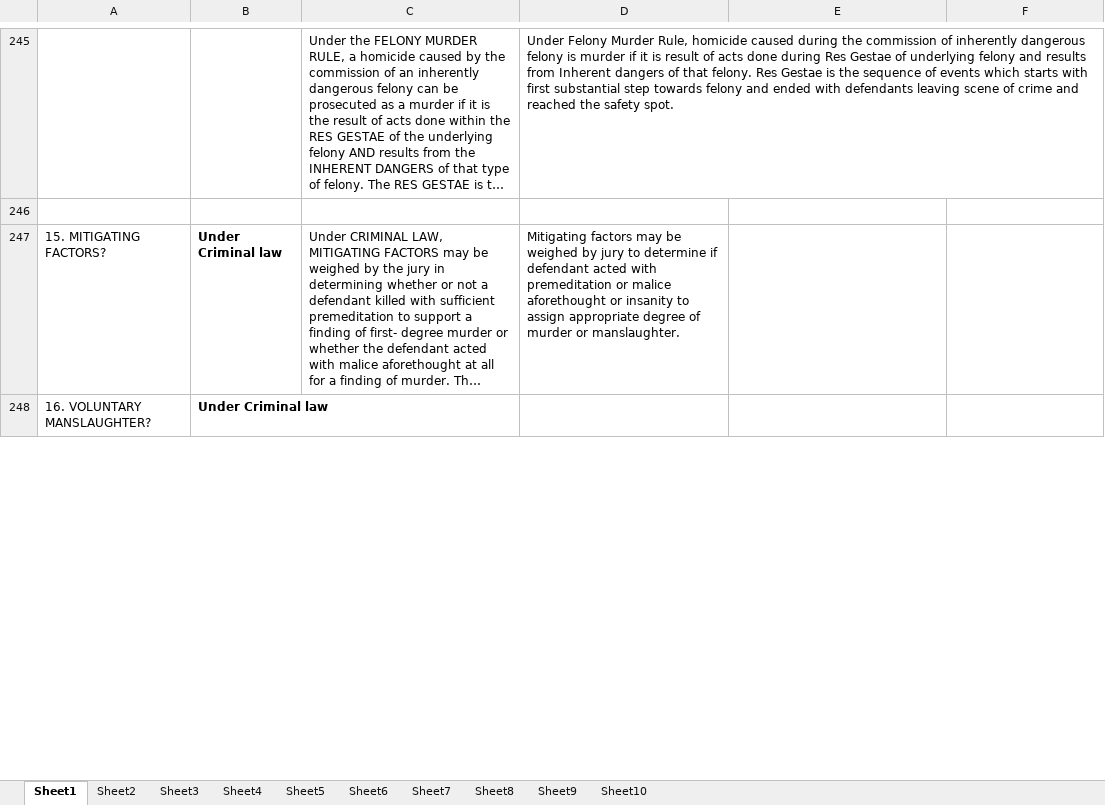
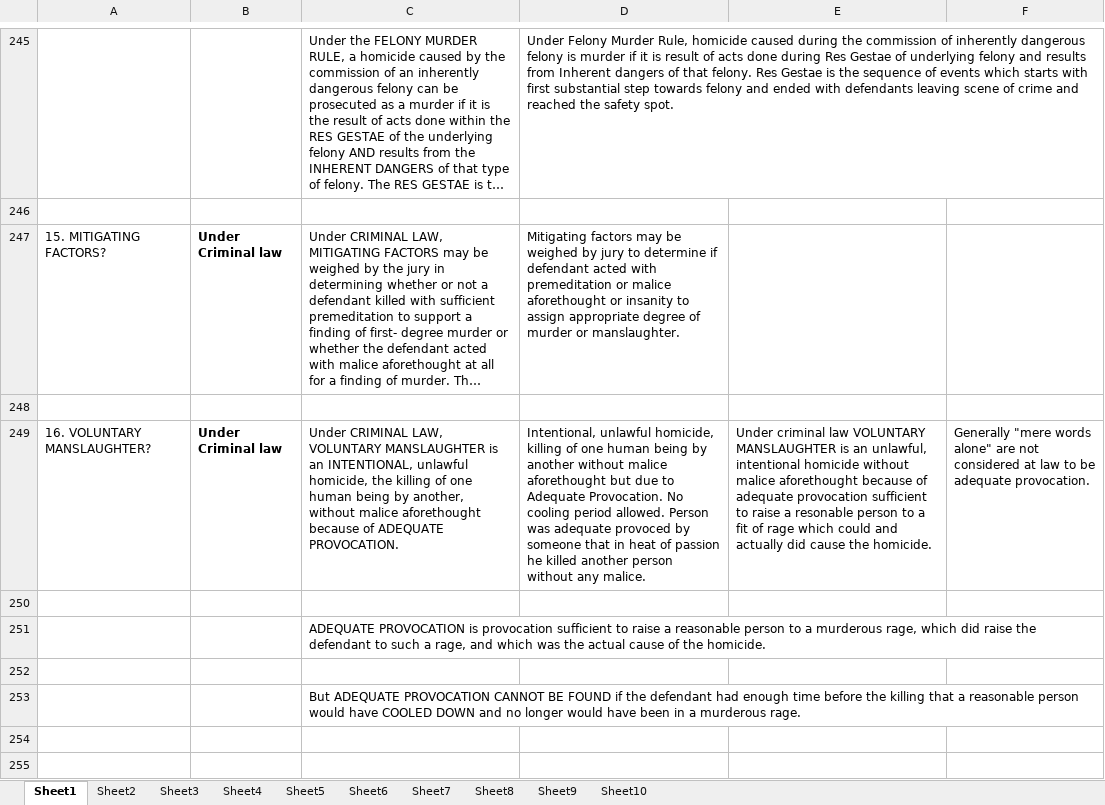
Before and after one commit to manishkhanchandani/classesrfeb, an Excel workbook: manish/courseLaw/LMR/Practice1.xlsx, sheet Sheet1, drawn as a sheet; only a part is shown, gaps mark what is left out; long unchanged cells end in …; values as stored, in another font and other column widths than the file's, no borders; addresses are those after the commit; the diff covers the shown part only; the diff names each change by its address in the sheet, - before the commit and + after, or states it on an @@ line.

```diff
--- a/manish/courseLaw/LMR/Practice1.xlsx (sheet Sheet1)
+++ b/manish/courseLaw/LMR/Practice1.xlsx (sheet Sheet1)
+row 248: (empty)
-C249: (empty)
+C249: Under CRIMINAL LAW, VOLUNTARY MANSLAUGHTER is an INTENTIONAL, unlawful homicide, the killing of one human being by another, without malice aforethought because of ADEQUATE PROVOCATION.
-D249: (empty)
+D249: Intentional, unlawful homicide, killing of one human being by another without malice aforethought but due to Adequate Provocation. No cooling period allowed. Person was adequate provoced by someone that in heat of passion he killed another person without any malice.
-E249: (empty)
+E249: Under criminal law VOLUNTARY MANSLAUGHTER is an unlawful, intentional homicide without malice aforethought because of adequate provocation sufficient to raise a resonable person to a fit of rage which could and actually did cause the homicide.
-F249: (empty)
+F249: Generally "mere words alone" are not considered at law to be adequate provocation.
+row 250: (empty)
+row 251:  |  | ADEQUATE PROVOCATION is provocation sufficient to raise a reasonable person to a murderous rage, which did raise the defendant to such a rage, and which was the actual cause of the homicide.
+row 252: (empty)
+row 253:  |  | But ADEQUATE PROVOCATION CANNOT BE FOUND if the defendant had enough time before the killing that a reasonable person would have COOLED DOWN and no longer would have been in a murderous rage.
+row 254: (empty)
+row 255: (empty)
```
Also changed, not shown: 5 added rows and 4 edited cells elsewhere in this sheet, manish/courseLaw/LMR/Essays1.xlsx.
